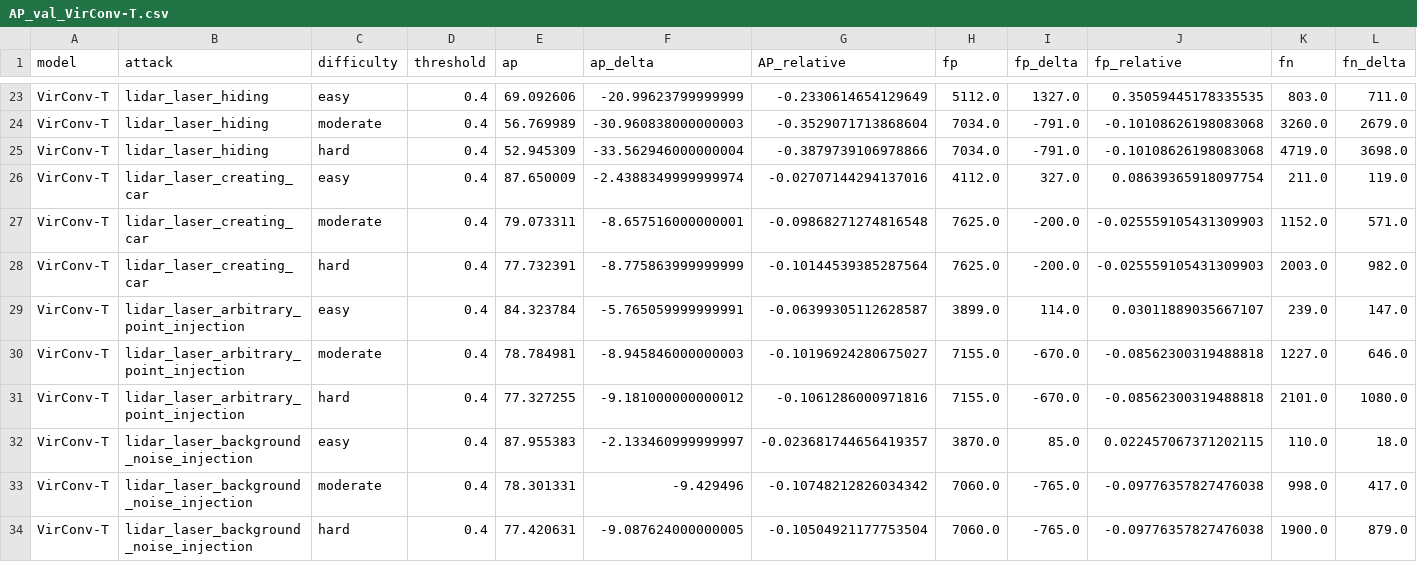
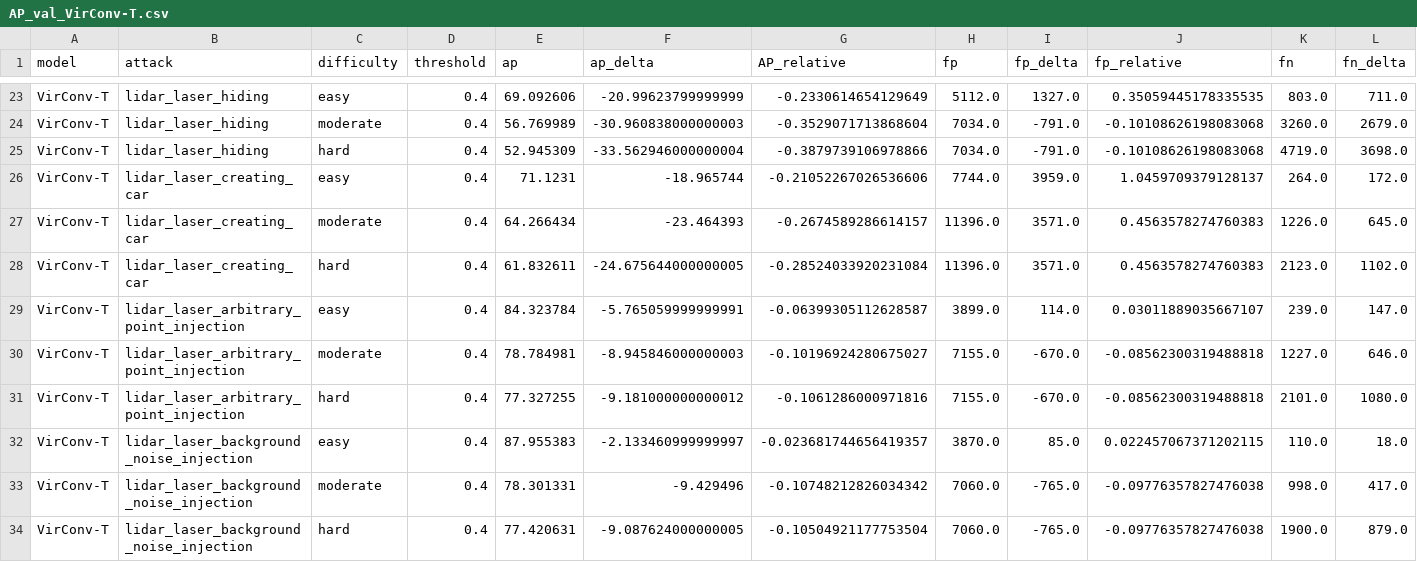
Before and after one commit to ZJUshine/sensorfusion, a CSV file: tools/AP/AP_val_VirConv-T.csv, drawn as a sheet; only a part is shown, gaps mark what is left out; removed rows and columns are numbered as before the commit, all else as after; rows hold the shown columns only; the diff names each change by its address in the sheet, - before the commit and + after, or states it on an @@ line.

```diff
--- a/tools/AP/AP_val_VirConv-T.csv
+++ b/tools/AP/AP_val_VirConv-T.csv
-row 26: VirConv-T | lidar_laser_creating_car | easy | 0.4 | 87.650009 | -2.4388349999999974 | -0.02707144294137016 | 4112.0 | 327.0 | 0.08639365918097754 | 211.0 | 119.0
-row 27: VirConv-T | lidar_laser_creating_car | moderate | 0.4 | 79.073311 | -8.657516000000001 | -0.09868271274816548 | 7625.0 | -200.0 | -0.025559105431309903 | 1152.0 | 571.0
-row 28: VirConv-T | lidar_laser_creating_car | hard | 0.4 | 77.732391 | -8.775863999999999 | -0.10144539385287564 | 7625.0 | -200.0 | -0.025559105431309903 | 2003.0 | 982.0
+row 26: VirConv-T | lidar_laser_creating_car | easy | 0.4 | 71.1231 | -18.965744 | -0.21052267026536606 | 7744.0 | 3959.0 | 1.0459709379128137 | 264.0 | 172.0
+row 27: VirConv-T | lidar_laser_creating_car | moderate | 0.4 | 64.266434 | -23.464393 | -0.2674589286614157 | 11396.0 | 3571.0 | 0.4563578274760383 | 1226.0 | 645.0
+row 28: VirConv-T | lidar_laser_creating_car | hard | 0.4 | 61.832611 | -24.675644000000005 | -0.28524033920231084 | 11396.0 | 3571.0 | 0.4563578274760383 | 2123.0 | 1102.0
```
Also changed, not shown: tools/AP/AP_val_PP.csv, tools/AP/AP_val_average_CLOCs.csv, 33 other files.
